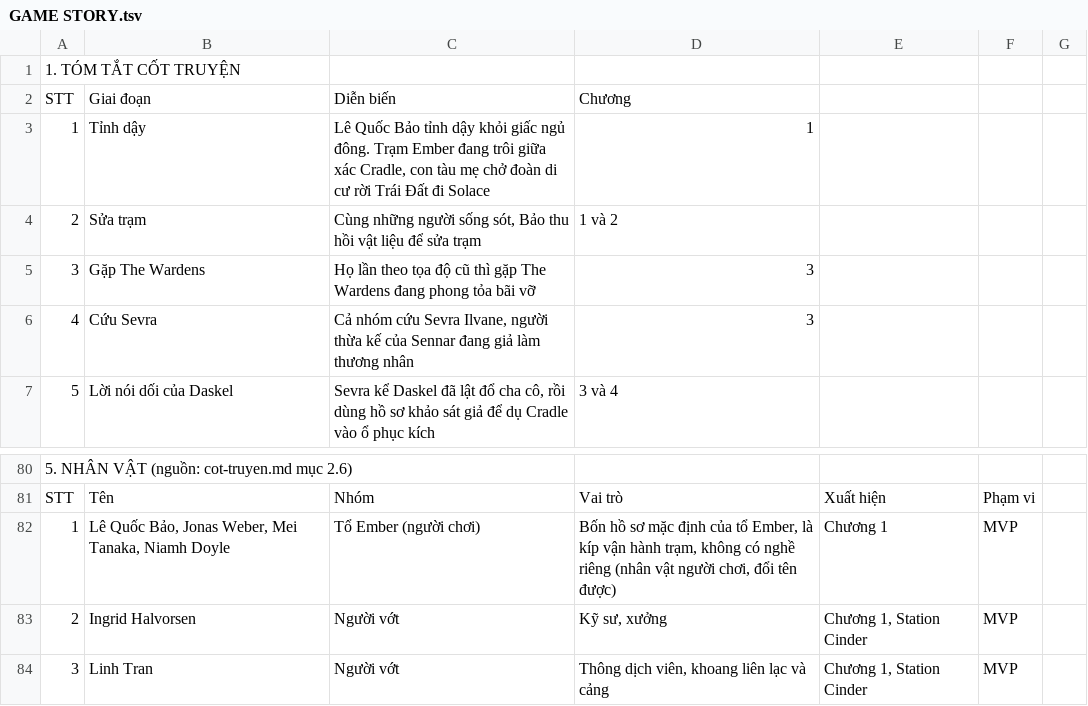
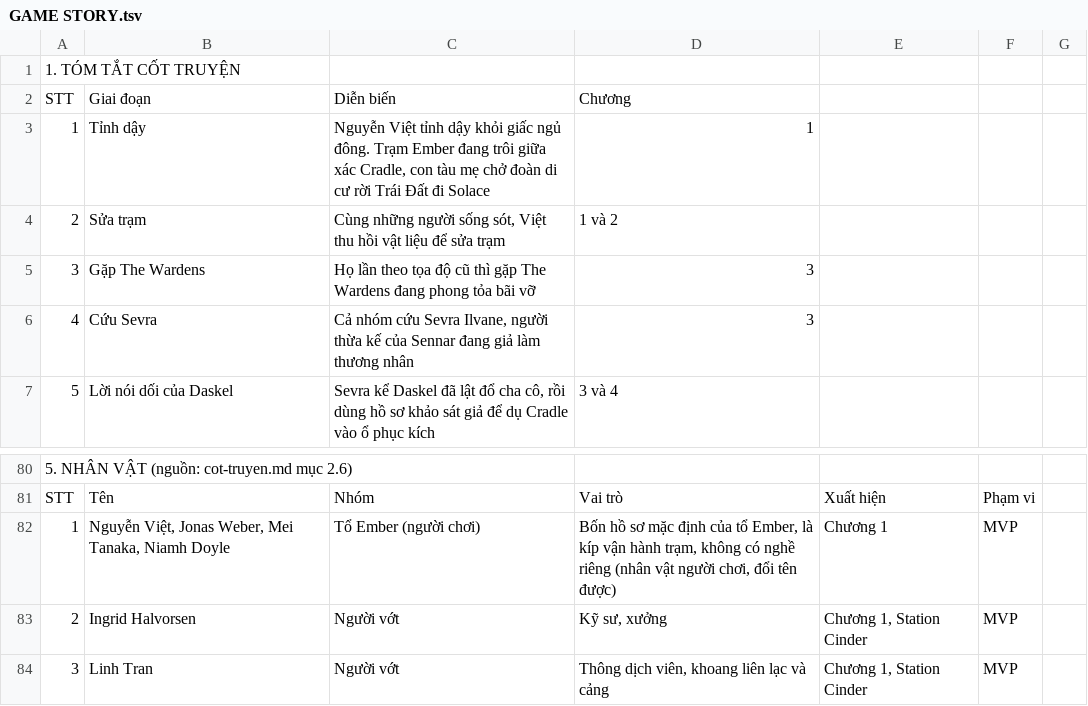
Before and after one commit to huycv18/DATN-SP27, a TSV file: projects/game-moi/gdd/sheet/GAME STORY.tsv, drawn as a sheet; only a part is shown, gaps mark what is left out; the diff names each change by its address in the sheet, - before the commit and + after, or states it on an @@ line.

Commit message:
Đặt tên PC-1 là Nguyễn Việt theo Lead

```diff
--- a/projects/game-moi/gdd/sheet/GAME STORY.tsv
+++ b/projects/game-moi/gdd/sheet/GAME STORY.tsv
-C3: Lê Quốc Bảo tỉnh dậy…
+C3: Nguyễn Việt tỉnh dậy…
-C4: …sống sót, Bảo thu hồi…
+C4: …sống sót, Việt thu hồi…
-B82: Lê Quốc Bảo, Jonas Weber,…
+B82: Nguyễn Việt, Jonas Weber,…
```
Also changed, not shown: projects/game-moi/gdd/sheet/MVP Criteria Checklist.tsv, projects/game-moi/gdd/sheet/Player.tsv, 5 other files.
